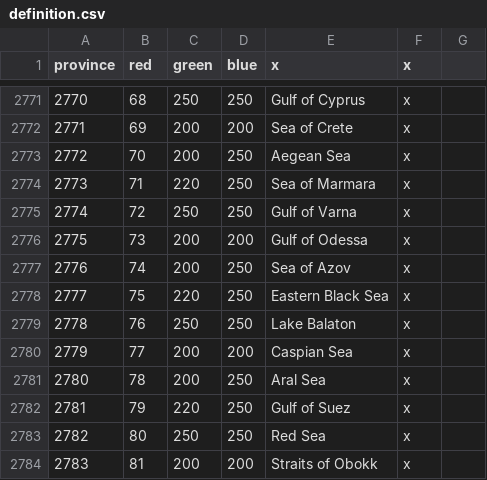
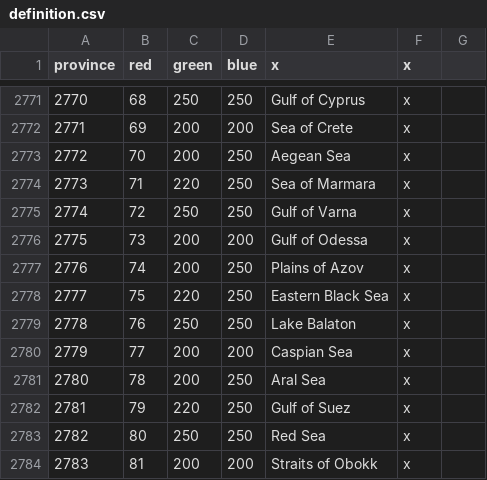
Before and after one commit to LZ22-Paradox/Pilgrims-of-Other-Prophecies, a CSV file: map/definition.csv, drawn as a sheet; only a part is shown, gaps mark what is left out.

```diff
--- a/map/definition.csv
+++ b/map/definition.csv
@@ -2776,3 +2776,3 @@ province;red;green;blue;x;x
 2775;73;200;200;Gulf of Odessa;x
-2776;74;200;250;Sea of Azov;x
+2776;74;200;250;Plains of Azov;x
 2777;75;220;250;Eastern Black Sea;x
```
Also changed, not shown: map/adjacencies.csv, 12 other files.
